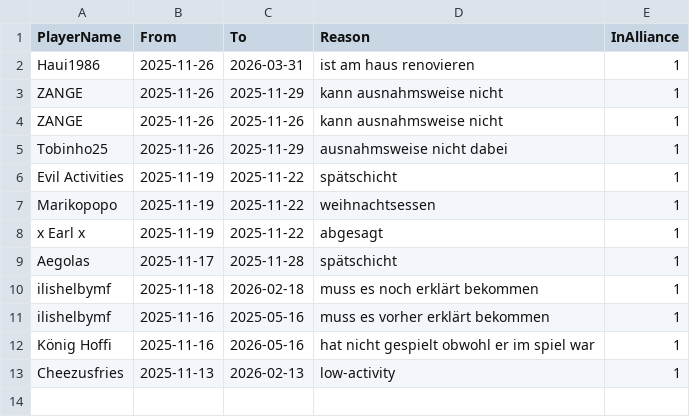
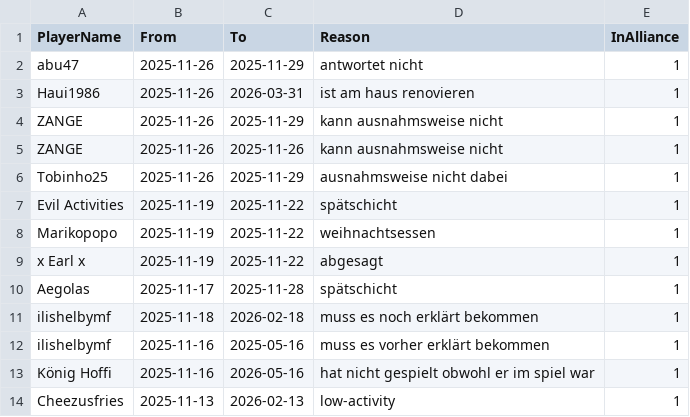
Before and after one commit to its-h4k1/desert-storm-roster-optimizer, a CSV file: data/absences.csv, drawn as a sheet; the diff names each change by its address in the sheet, - before the commit and + after, or states it on an @@ line.

Commit message:
admin: update absences.csv via absences ui

```diff
--- a/data/absences.csv
+++ b/data/absences.csv
+row 2: abu47 | 2025-11-26 | 2025-11-29 | antwortet nicht | 1
```
